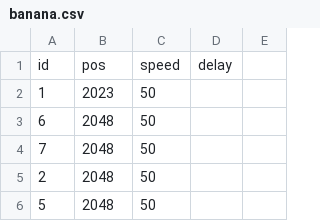
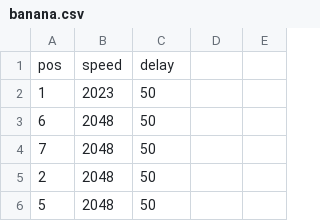
Before and after one commit to nfu-irs-lab/Bob, a CSV file: Bob_python/actions/banana.csv, drawn as a sheet; only a part is shown; removed rows and columns are numbered as before the commit, all else as after; the diff names each change by its address in the sheet, - before the commit and + after, or states it on an @@ line.

```diff
--- a/Bob_python/actions/banana.csv
+++ b/Bob_python/actions/banana.csv
-row 1: id | pos | speed | delay
+row 1: pos | speed | delay
```
Also changed, not shown: Bob_python/actions/car.csv, 4 other files.
